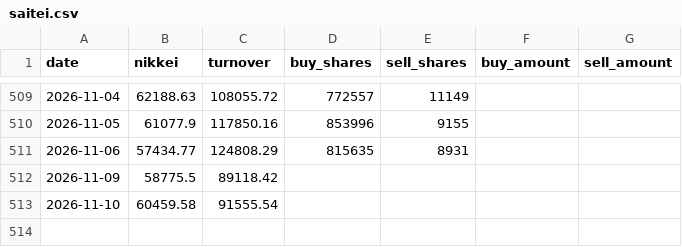
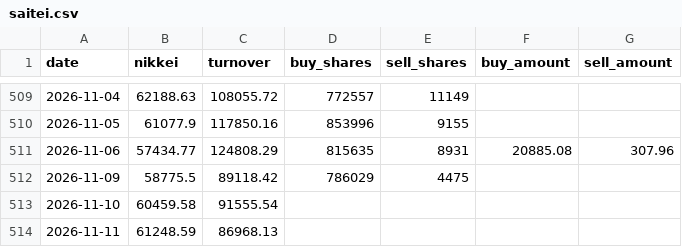
Before and after one commit to alala3334/touraku-ratio, a CSV file: data/saitei.csv, drawn as a sheet; only a part is shown, gaps mark what is left out.

```diff
--- a/data/saitei.csv
+++ b/data/saitei.csv
@@ -510,4 +510,5 @@ date,nikkei,turnover,buy_shares,sell_shares,buy_amount,sell_amount
 2026-11-05,61077.9,117850.16,853996,9155,,
-2026-11-06,57434.77,124808.29,815635,8931,,
-2026-11-09,58775.5,89118.42,,,,
+2026-11-06,57434.77,124808.29,815635,8931,20885.08,307.96
+2026-11-09,58775.5,89118.42,786029,4475,,
 2026-11-10,60459.58,91555.54,,,,
+2026-11-11,61248.59,86968.13,,,,
```
Also changed, not shown: data/touraku.csv, data/valuation.csv, 4 other files.
